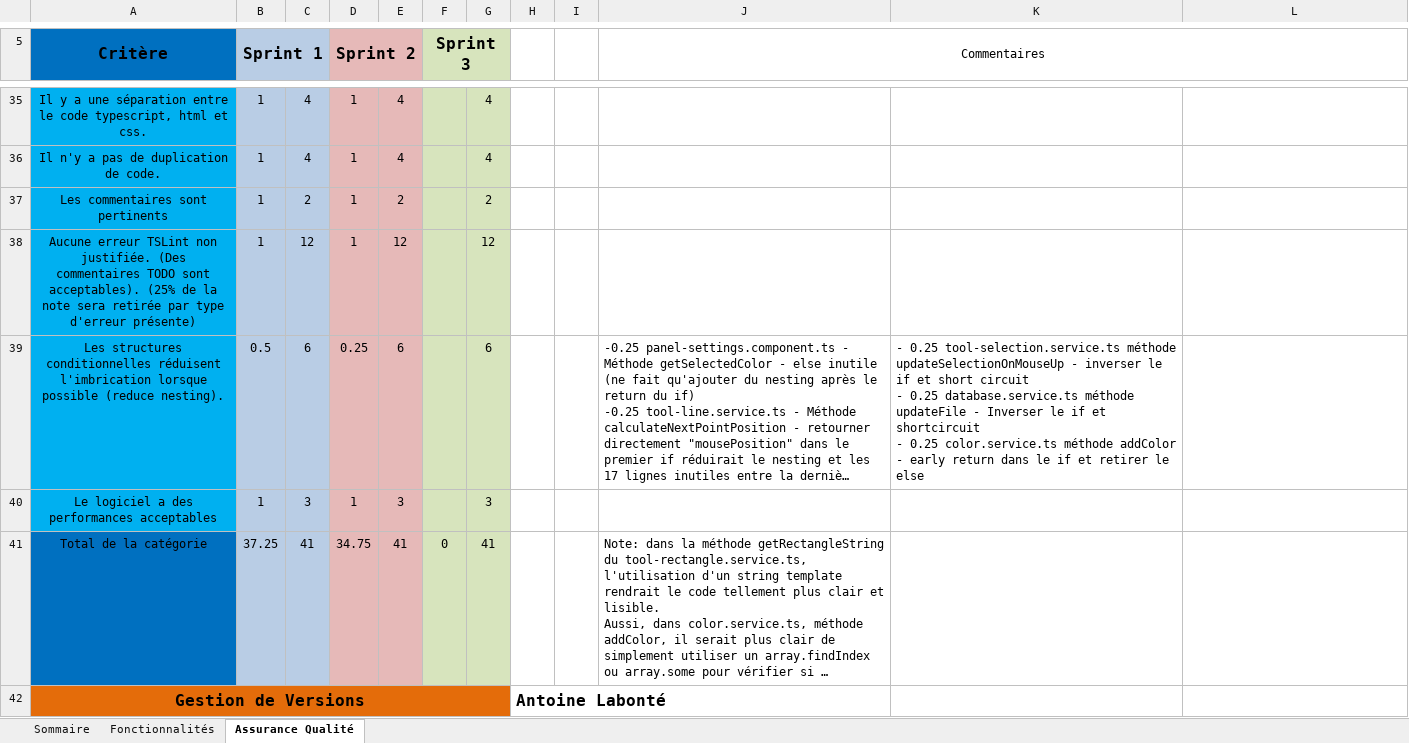
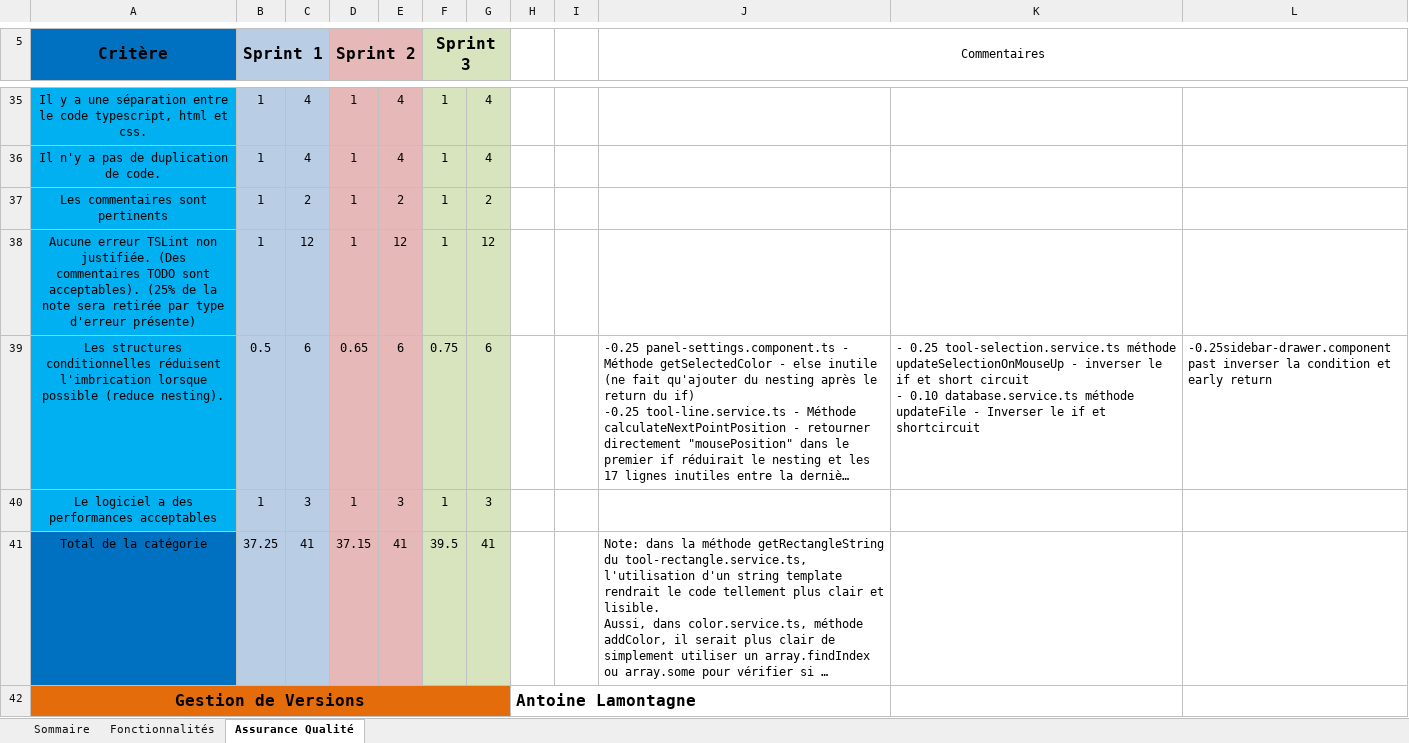
Before and after one commit to KRMisha/Drawsy, an Excel workbook: Equipe203.xlsx, sheet Assurance Qualité, drawn as a sheet; only a part is shown, gaps mark what is left out; long unchanged cells end in …; values as stored, in another font and other column widths than the file's, no borders; ↵ is a line break in a cell; the diff covers the shown part only; the diff names each change by its address in the sheet, - before the commit and + after, or states it on an @@ line.

```diff
--- a/Equipe203.xlsx (sheet Assurance Qualité)
+++ b/Equipe203.xlsx (sheet Assurance Qualité)
-F35:F38 (Sprint 3): (empty)
+F35:F38 (Sprint 3): 1
-D39 (Sprint 2): 0.25
+D39 (Sprint 2): 0.65
-F39 (Sprint 3): (empty)
+F39 (Sprint 3): 0.75
-K39: …circuit ↵ - 0.25 database.service.ts méthode updateFile - Inverser le if et shortcircuit ↵ - 0.25 color.service.ts méthode addColor - early return dans le if et retirer le else
+K39: …circuit ↵ - 0.10 database.service.ts méthode updateFile - Inverser le if et shortcircuit
-L39: (empty)
+L39: -0.25sidebar-drawer.component past inverser la condition et early return
-F40 (Sprint 3): (empty)
+F40 (Sprint 3): 1
-D41 (Sprint 2): 34.75
+D41 (Sprint 2): 37.15
-F41 (Sprint 3): 0
+F41 (Sprint 3): 39.5
-H42: Antoine Labonté
+H42: Antoine Lamontagne
```
Also changed, not shown: 40 edited cells elsewhere in this sheet, sheet Fonctionnalités, sheet Sommaire.
